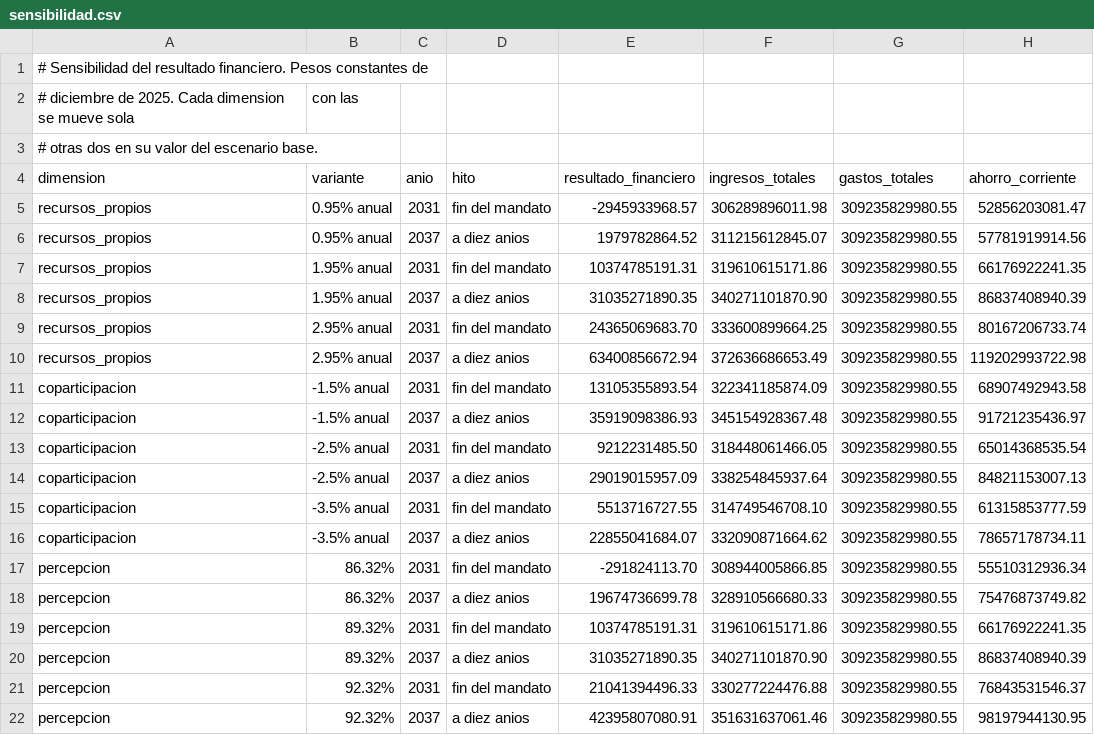
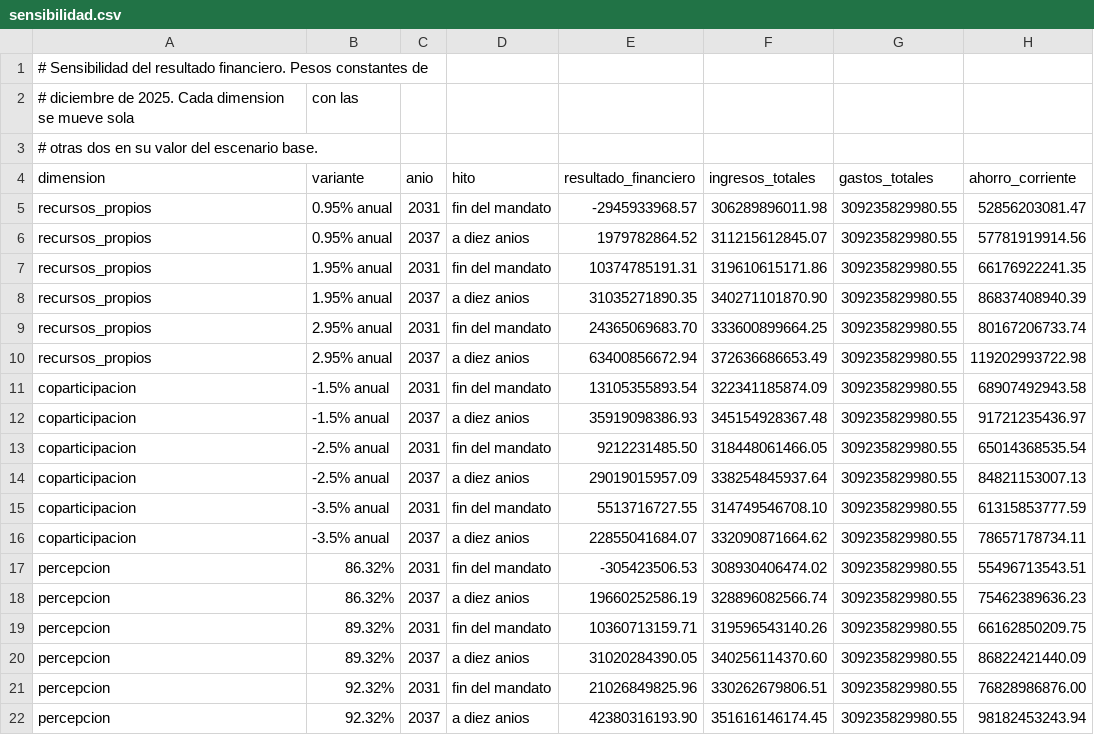
Before and after one commit to captainnicholasmoffat/casares-sanisidro-2027, a CSV file: data/sensibilidad.csv, drawn as a sheet.

```diff
--- a/data/sensibilidad.csv
+++ b/data/sensibilidad.csv
@@ -16,7 +16,7 @@ coparticipacion,-3.5% anual,2031,fin del mandato,5513716727.55,314749546708.10,3
 coparticipacion,-3.5% anual,2037,a diez anios,22855041684.07,332090871664.62,309235829980.55,78657178734.11
-percepcion,86.32%,2031,fin del mandato,-291824113.70,308944005866.85,309235829980.55,55510312936.34
-percepcion,86.32%,2037,a diez anios,19674736699.78,328910566680.33,309235829980.55,75476873749.82
-percepcion,89.32%,2031,fin del mandato,10374785191.31,319610615171.86,309235829980.55,66176922241.35
-percepcion,89.32%,2037,a diez anios,31035271890.35,340271101870.90,309235829980.55,86837408940.39
-percepcion,92.32%,2031,fin del mandato,21041394496.33,330277224476.88,309235829980.55,76843531546.37
-percepcion,92.32%,2037,a diez anios,42395807080.91,351631637061.46,309235829980.55,98197944130.95
+percepcion,86.32%,2031,fin del mandato,-305423506.53,308930406474.02,309235829980.55,55496713543.51
+percepcion,86.32%,2037,a diez anios,19660252586.19,328896082566.74,309235829980.55,75462389636.23
+percepcion,89.32%,2031,fin del mandato,10360713159.71,319596543140.26,309235829980.55,66162850209.75
+percepcion,89.32%,2037,a diez anios,31020284390.05,340256114370.60,309235829980.55,86822421440.09
+percepcion,92.32%,2031,fin del mandato,21026849825.96,330262679806.51,309235829980.55,76828986876.00
+percepcion,92.32%,2037,a diez anios,42380316193.90,351616146174.45,309235829980.55,98182453243.94
```
Also changed, not shown: data/financiamiento_opciones.csv, data/modelo_flujo_caja.csv, 38 other files.
